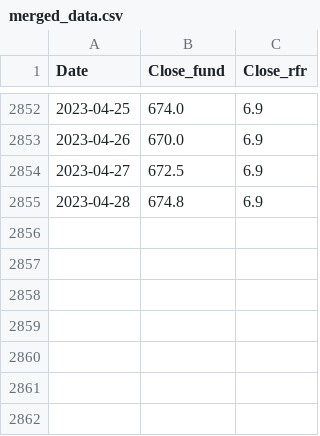
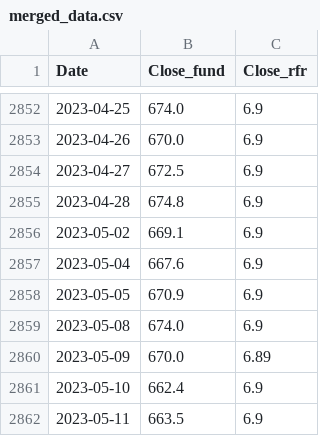
Before and after one commit to jata4321/analiza_inpzu_funds, a CSV file: merged_data.csv, drawn as a sheet; only a part is shown, gaps mark what is left out.

```diff
--- a/merged_data.csv
+++ b/merged_data.csv
@@ -2855 +2855,8 @@ Date,Close_fund,Close_rfr
 2023-04-28,674.8,6.9
+2023-05-02,669.1,6.9
+2023-05-04,667.6,6.9
+2023-05-05,670.9,6.9
+2023-05-08,674.0,6.9
+2023-05-09,670.0,6.89
+2023-05-10,662.4,6.9
+2023-05-11,663.5,6.9
```
Also changed, not shown: 1 other file.
